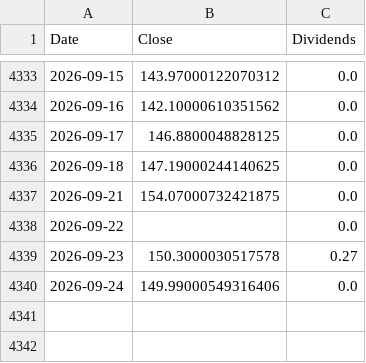
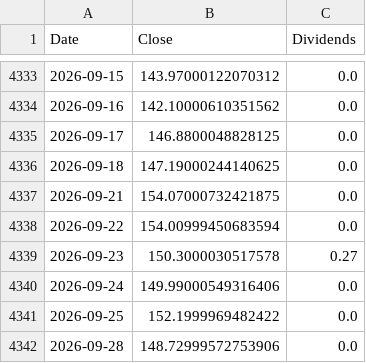
Before and after one commit to ewrpdkhiv/taiex, a CSV file: cache/dca/UPRO.csv, drawn as a sheet; only a part is shown, gaps mark what is left out.

```diff
--- a/cache/dca/UPRO.csv
+++ b/cache/dca/UPRO.csv
@@ -4337,4 +4337,6 @@ Date,Close,Dividends
 2026-09-21,154.07000732421875,0.0
-2026-09-22,,0.0
+2026-09-22,154.00999450683594,0.0
 2026-09-23,150.3000030517578,0.27
 2026-09-24,149.99000549316406,0.0
+2026-09-25,152.1999969482422,0.0
+2026-09-28,148.72999572753906,0.0
```
Also changed, not shown: cache/dca/GOOGL.csv, cache/dca/MU.csv, 19 other files.
